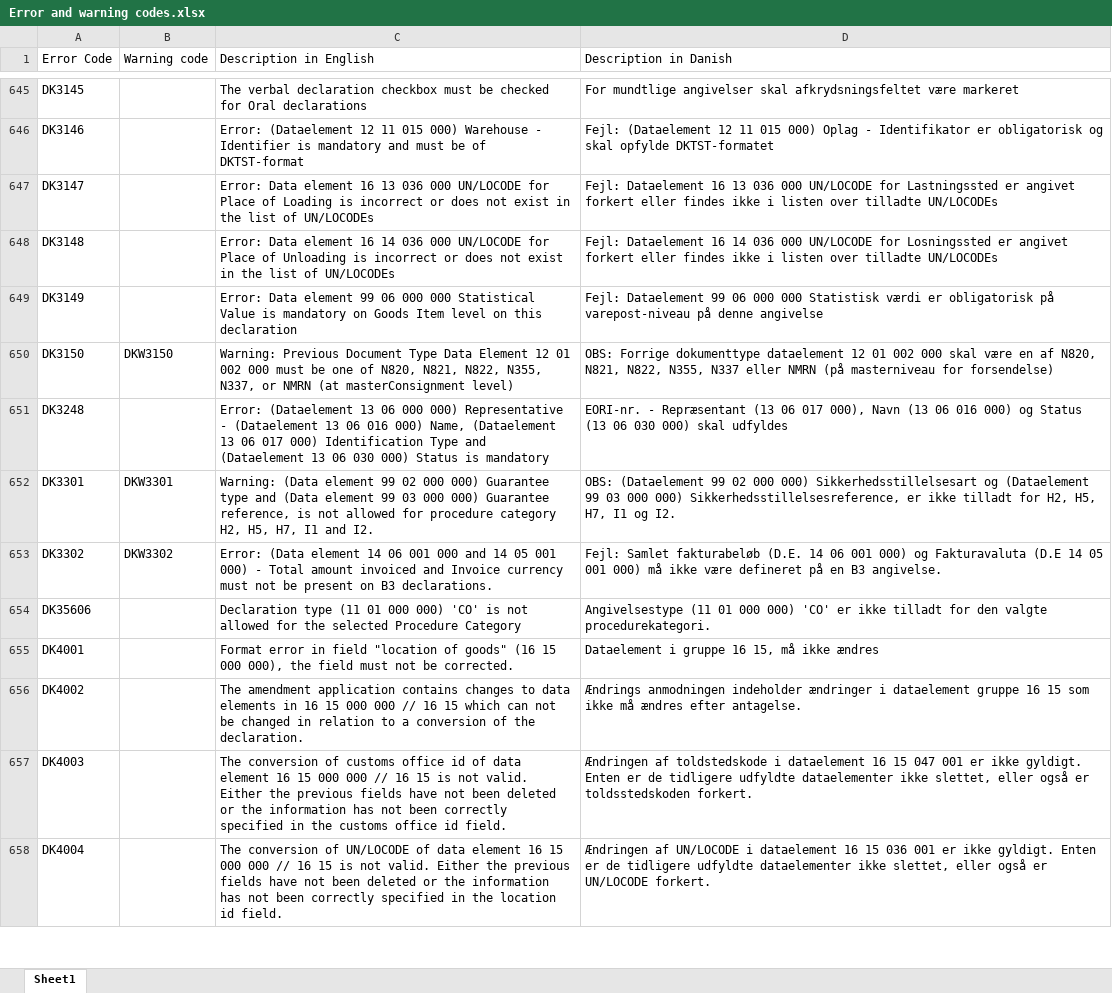
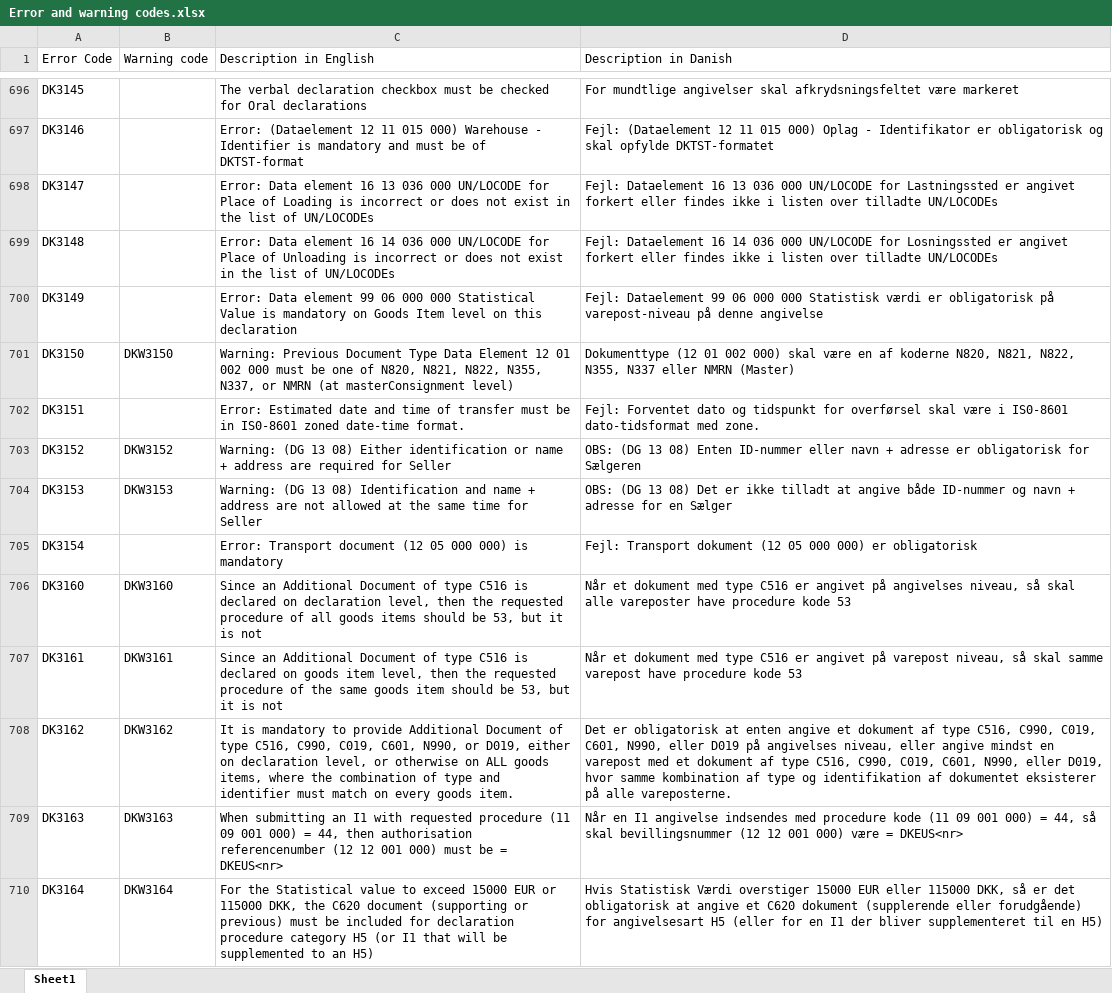
Before and after one commit to skat/dms-public, an Excel workbook: Codelists/Error and warning codes.xlsx, sheet Sheet1, drawn as a sheet; only a part is shown, gaps mark what is left out; the shorter side is filled out with more unchanged rows; values as stored, in another font and other column widths than the file's, no cell formats; addresses are those after the commit; the diff covers the shown part only; the diff names each change by its address in the sheet, - before the commit and + after, or states it on an @@ line.

```diff
--- a/Codelists/Error and warning codes.xlsx (sheet Sheet1)
+++ b/Codelists/Error and warning codes.xlsx (sheet Sheet1)
-D701 (Description in Danish): OBS: Forrige dokumenttype dataelement 12 01 002 000 skal være en af N820, N821, N822, N355, N337 eller NMRN (på masterniveau for forsendelse)
+D701 (Description in Danish): Dokumenttype (12 01 002 000) skal være en af koderne N820, N821, N822, N355, N337 eller NMRN (Master)
+row 702: DK3151 |  | Error: Estimated date and time of transfer must be in IS0-8601 zoned date-time format. | Fejl: Forventet dato og tidspunkt for overførsel skal være i IS0-8601 dato-tidsformat med zone.
+row 703: DK3152 | DKW3152 | Warning: (DG 13 08) Either identification or name + address are required for Seller | OBS: (DG 13 08) Enten ID-nummer eller navn + adresse er obligatorisk for Sælgeren
+row 704: DK3153 | DKW3153 | Warning: (DG 13 08) Identification and name + address are not allowed at the same time for Seller | OBS: (DG 13 08) Det er ikke tilladt at angive både ID-nummer og navn + adresse for en Sælger
+row 705: DK3154 |  | Error: Transport document (12 05 000 000) is mandatory | Fejl: Transport dokument (12 05 000 000) er obligatorisk
+row 706: DK3160 | DKW3160 | Since an Additional Document of type C516 is declared on declaration level, then the requested procedure of all goods items should be 53, but it is not | Når et dokument med type C516 er angivet på angivelses niveau, så skal alle vareposter have procedure kode 53
+row 707: DK3161 | DKW3161 | Since an Additional Document of type C516 is declared on goods item level, then the requested procedure of the same goods item should be 53, but it is not | Når et dokument med type C516 er angivet på varepost niveau, så skal samme varepost have procedure kode 53
+row 708: DK3162 | DKW3162 | It is mandatory to provide Additional Document of type C516, C990, C019, C601, N990, or D019, either on declaration level, or otherwise on ALL goods items, where the combination of type and identifier must match on every goods item. | Det er obligatorisk at enten angive et dokument af type C516, C990, C019, C601, N990, eller D019 på angivelses niveau, eller angive mindst en varepost med et dokument af type C516, C990, C019, C601, N990, eller D019, hvor samme kombination af type og identifikation af dokumentet eksisterer på alle vareposterne.
+row 709: DK3163 | DKW3163 | When submitting an I1 with requested procedure (11 09 001 000) = 44, then authorisation referencenumber (12 12 001 000) must be = DKEUS<nr> | Når en I1 angivelse indsendes med procedure kode (11 09 001 000) = 44, så skal bevillingsnummer (12 12 001 000) være = DKEUS<nr>
+row 710: DK3164 | DKW3164 | For the Statistical value to exceed 15000 EUR or 115000 DKK, the C620 document (supporting or previous) must be included for declaration procedure category H5 (or I1 that will be supplemented to an H5) | Hvis Statistisk Værdi overstiger 15000 EUR eller 115000 DKK, så er det obligatorisk at angive et C620 dokument (supplerende eller forudgående) for angivelsesart H5 (eller for en I1 der bliver supplementeret til en H5)
```
Also changed, not shown: 77 added rows, 2 removed rows and 107 edited cells elsewhere in this sheet, cell formats, Codelists/Codelists - Import.xlsx, 3 other files.
